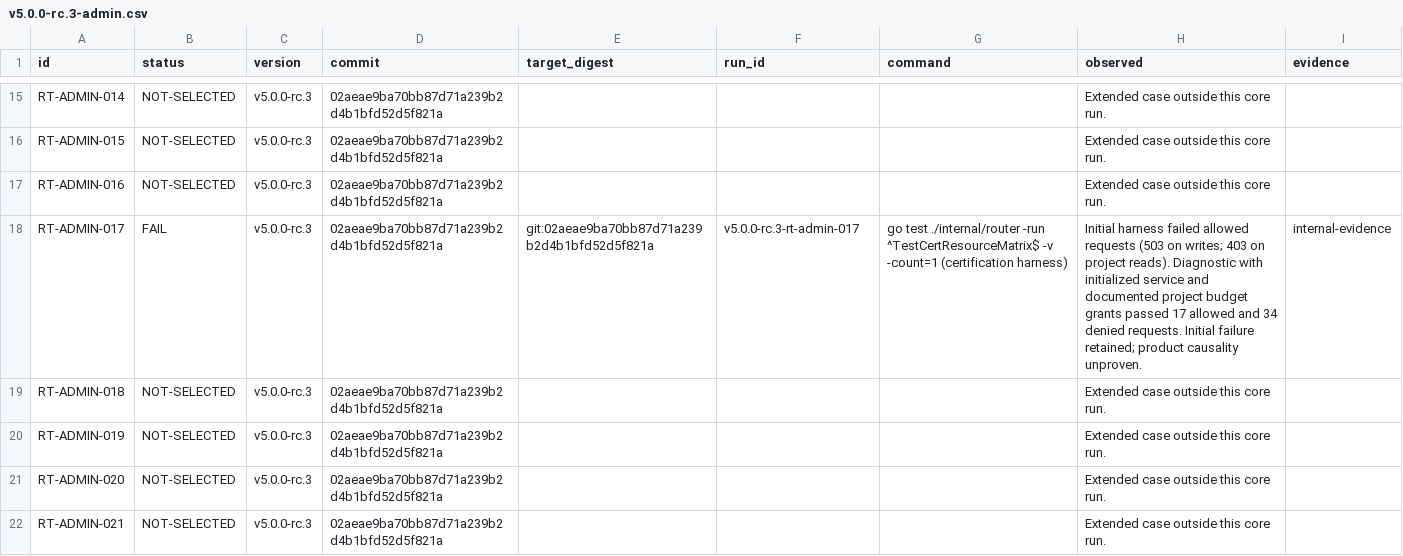
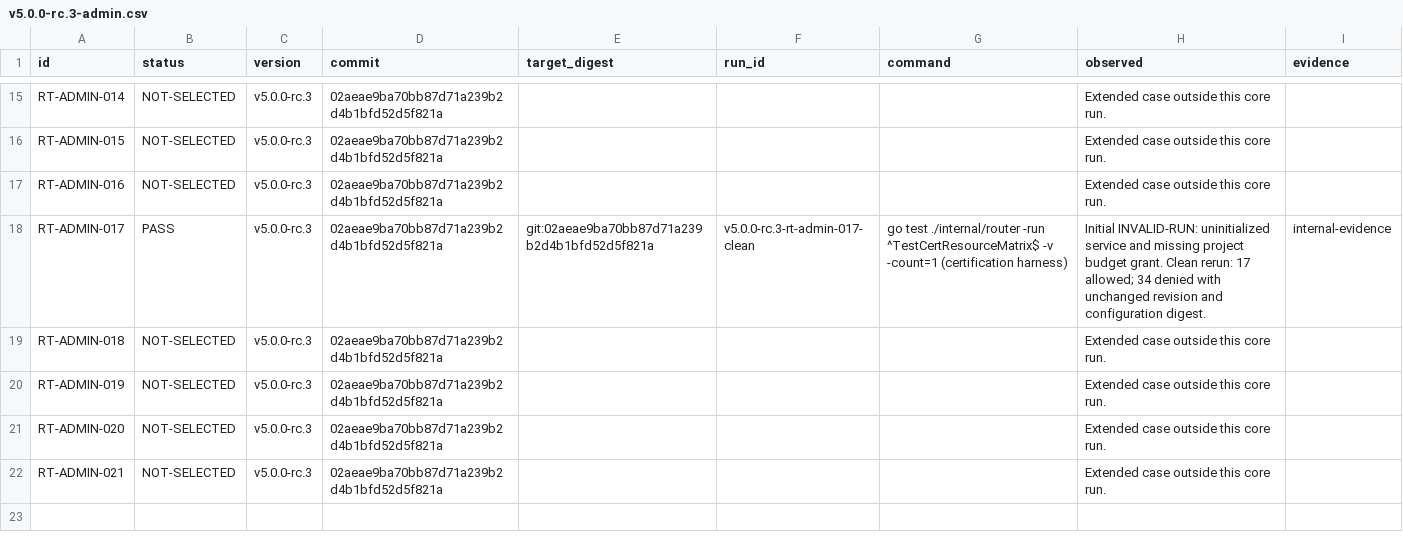
Before and after one commit to metrum-ai/router, a CSV file: docs/release-certification/results/v5.0.0-rc.3-admin.csv, drawn as a sheet; only a part is shown, gaps mark what is left out.

Commit message:
Clarify certification outcomes and record clean admin matrix run
Signed-off-by: Chetan Gadgil <218799158+sysadmin-metrum-ai@users.noreply.github.com>

```diff
--- a/docs/release-certification/results/v5.0.0-rc.3-admin.csv
+++ b/docs/release-certification/results/v5.0.0-rc.3-admin.csv
@@ -17,3 +17,3 @@ RT-ADMIN-015,NOT-SELECTED,v5.0.0-rc.3,02aeae9ba70bb87d71a239b2d4b1bfd52d5f821a,,
 RT-ADMIN-016,NOT-SELECTED,v5.0.0-rc.3,02aeae9ba70bb87d71a239b2d4b1bfd52d5f821a,,,,Extended case outside this core run.,
-RT-ADMIN-017,FAIL,v5.0.0-rc.3,02aeae9ba70bb87d71a239b2d4b1bfd52d5f821a,git:02aeae9ba70bb87d71a239b2d4b1bfd52d5f821a,v5.0.0-rc.3-rt-admin-017,go test ./internal/router -run ^TestCertResourceMatrix$ -v -count=1 (certification harness),Initial harness failed allowed requests (503 on writes; 403 on project reads). Diagnostic with initialized service and documented project budget grants passed 17 allowed and 34 denied requests. Initial failure retained; product causality unproven.,internal-evidence
+RT-ADMIN-017,PASS,v5.0.0-rc.3,02aeae9ba70bb87d71a239b2d4b1bfd52d5f821a,git:02aeae9ba70bb87d71a239b2d4b1bfd52d5f821a,v5.0.0-rc.3-rt-admin-017-clean,go test ./internal/router -run ^TestCertResourceMatrix$ -v -count=1 (certification harness),Initial INVALID-RUN: uninitialized service and missing project budget grant. Clean rerun: 17 allowed; 34 denied with unchanged revision and configuration digest.,internal-evidence
 RT-ADMIN-018,NOT-SELECTED,v5.0.0-rc.3,02aeae9ba70bb87d71a239b2d4b1bfd52d5f821a,,,,Extended case outside this core run.,
```
Also changed, not shown: 1 other file.
